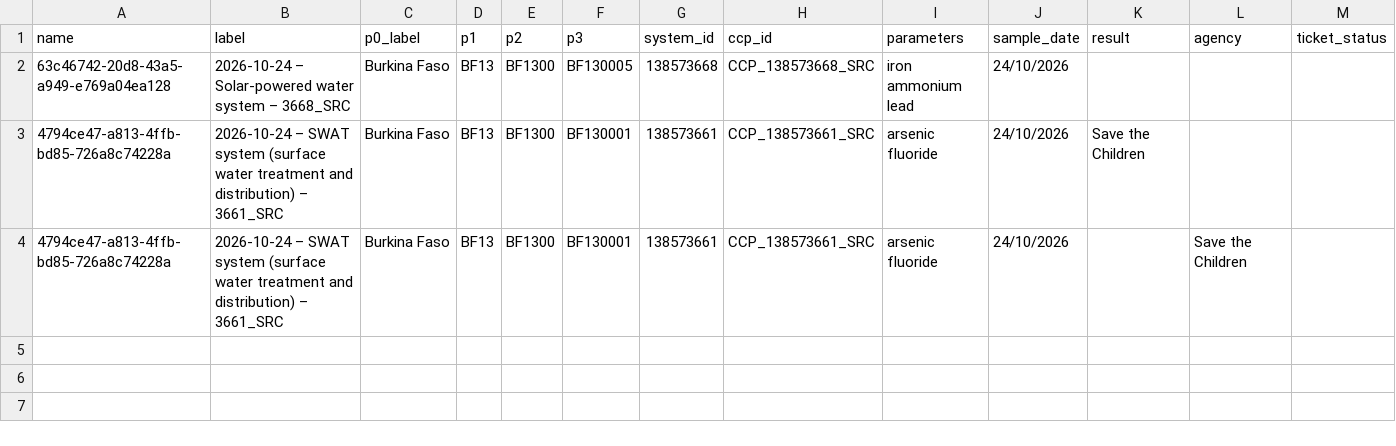
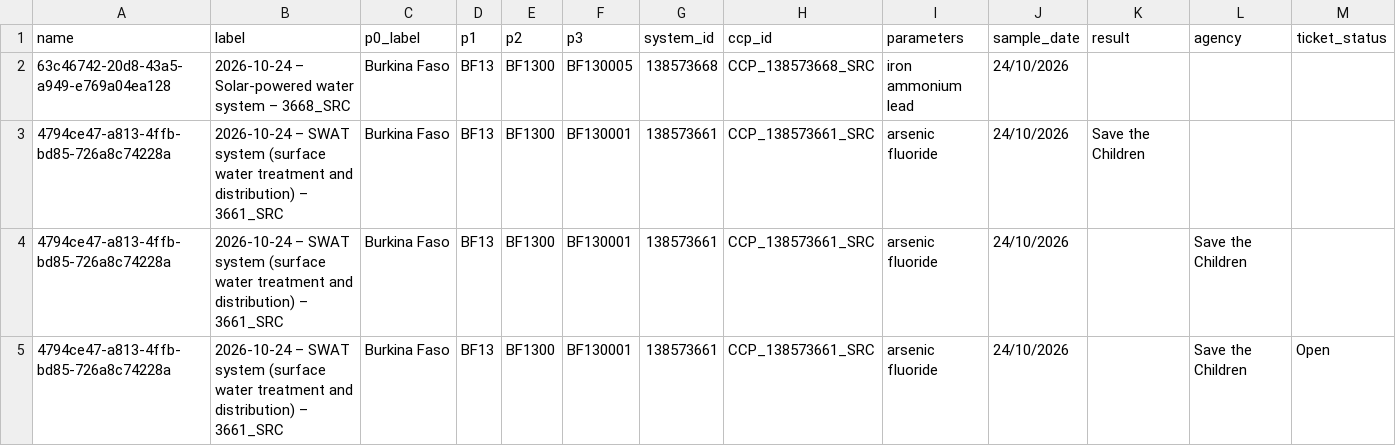
Before and after one commit to osmanburcu/Watercheck, a CSV file: data/follow_up.csv, drawn as a sheet; only a part is shown; rows hold the shown columns only; the diff names each change by its address in the sheet, - before the commit and + after, or states it on an @@ line.

Commit message:
Upload CSV from Power Automate

```diff
--- a/data/follow_up.csv
+++ b/data/follow_up.csv
+row 5: 4794ce47-a813-4ffb-bd85-726a8c74228a | 2026-10-24 – SWAT system (surface water treatment and distribution) – 3661_SRC | Burkina Faso | BF13 | BF1300 | BF130001 | 138573661 | CCP_138573661_SRC | arsenic fluoride | 24/10/2026 |  | Save the Children | Open
```
